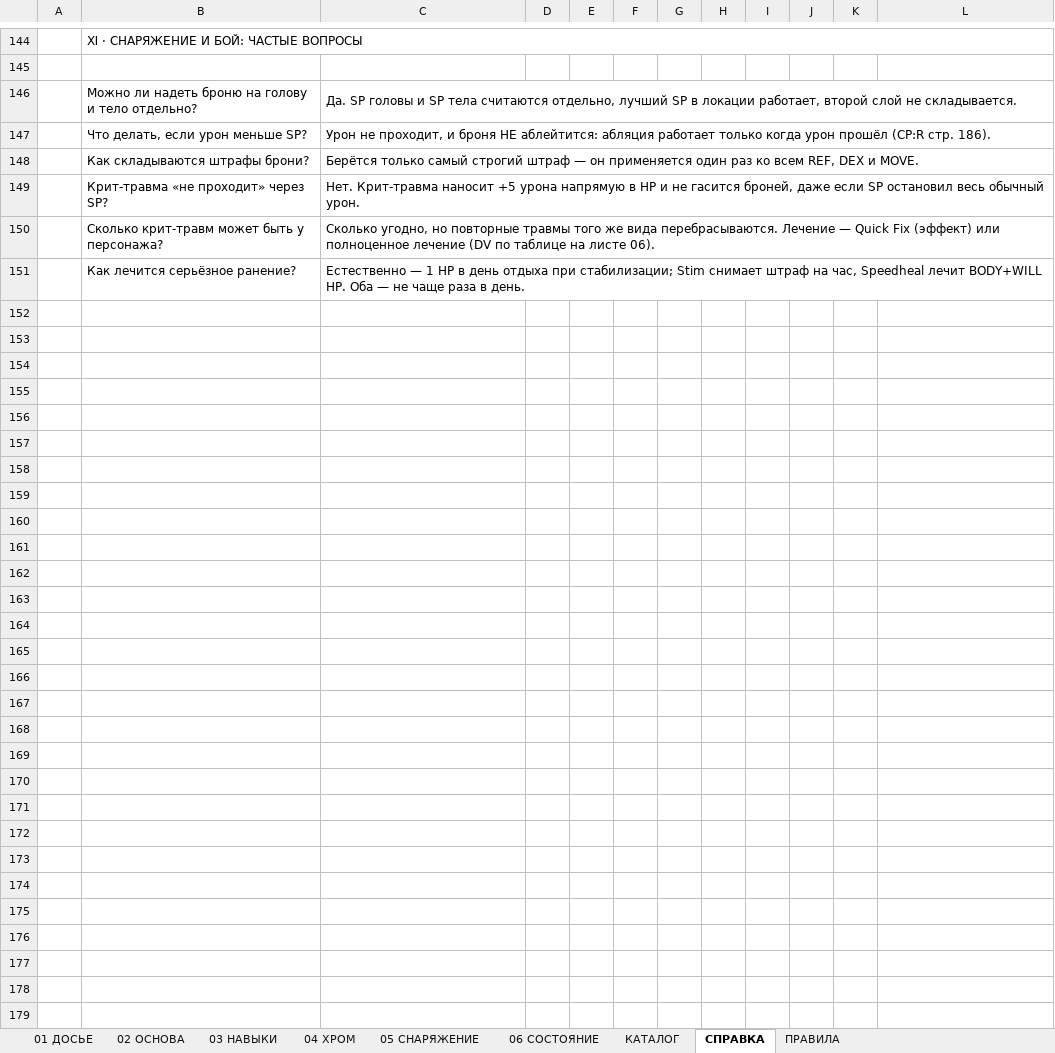
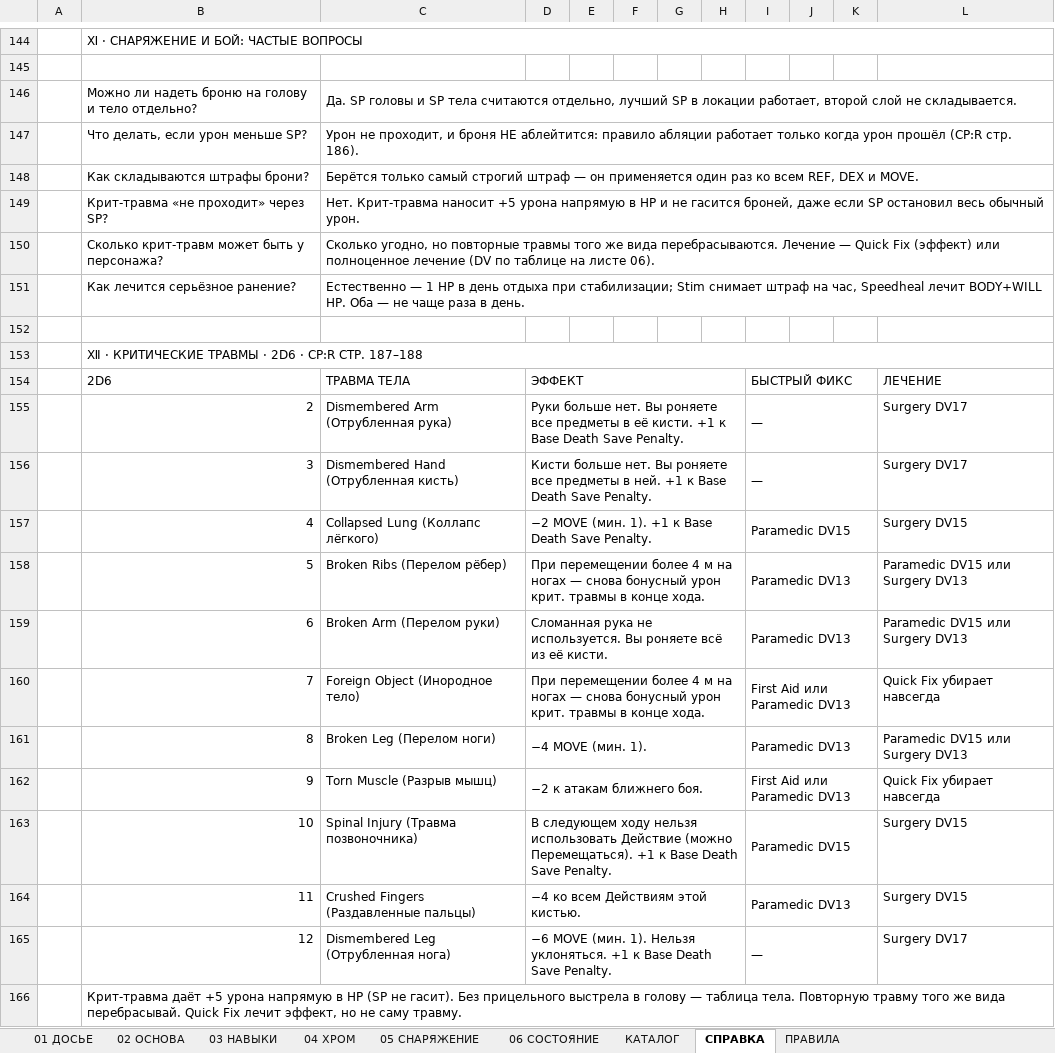
Before and after one commit to a3sthex/CBPR-helper, an Excel workbook: sheets/NC-NET_CharSheet_2070.xlsx, sheet СПРАВКА, drawn as a sheet; only a part is shown, gaps mark what is left out; values as stored, in another font and other column widths than the file's, no cell formats; the diff covers the shown part only; the diff names each change by its address in the sheet, - before the commit and + after, or states it on an @@ line.

```diff
--- a/sheets/NC-NET_CharSheet_2070.xlsx (sheet СПРАВКА)
+++ b/sheets/NC-NET_CharSheet_2070.xlsx (sheet СПРАВКА)
-C147: …НЕ аблейтится: абляция работает только…
+C147: …НЕ аблейтится: правило абляции работает только…
+row 152: (empty)
+row 153:  | Ⅻ · КРИТИЧЕСКИЕ ТРАВМЫ · 2D6 · CP:R СТР. 187–188
+row 154:  | 2D6 | ТРАВМА ТЕЛА | ЭФФЕКТ |  |  |  |  | БЫСТРЫЙ ФИКС |  |  | ЛЕЧЕНИЕ
+row 155:  | 2 | Dismembered Arm (Отрубленная рука) | Руки больше нет. Вы роняете все предметы в её кисти. +1 к Base Death Save Penalty. |  |  |  |  | — |  |  | Surgery DV17
+row 156:  | 3 | Dismembered Hand (Отрубленная кисть) | Кисти больше нет. Вы роняете все предметы в ней. +1 к Base Death Save Penalty. |  |  |  |  | — |  |  | Surgery DV17
+row 157:  | 4 | Collapsed Lung (Коллапс лёгкого) | −2 MOVE (мин. 1). +1 к Base Death Save Penalty. |  |  |  |  | Paramedic DV15 |  |  | Surgery DV15
+row 158:  | 5 | Broken Ribs (Перелом рёбер) | При перемещении более 4 м на ногах — снова бонусный урон крит. травмы в конце хода. |  |  |  |  | Paramedic DV13 |  |  | Paramedic DV15 или Surgery DV13
+row 159:  | 6 | Broken Arm (Перелом руки) | Сломанная рука не используется. Вы роняете всё из её кисти. |  |  |  |  | Paramedic DV13 |  |  | Paramedic DV15 или Surgery DV13
+row 160:  | 7 | Foreign Object (Инородное тело) | При перемещении более 4 м на ногах — снова бонусный урон крит. травмы в конце хода. |  |  |  |  | First Aid или Paramedic DV13 |  |  | Quick Fix убирает навсегда
+row 161:  | 8 | Broken Leg (Перелом ноги) | −4 MOVE (мин. 1). |  |  |  |  | Paramedic DV13 |  |  | Paramedic DV15 или Surgery DV13
+row 162:  | 9 | Torn Muscle (Разрыв мышц) | −2 к атакам ближнего боя. |  |  |  |  | First Aid или Paramedic DV13 |  |  | Quick Fix убирает навсегда
+row 163:  | 10 | Spinal Injury (Травма позвоночника) | В следующем ходу нельзя использовать Действие (можно Перемещаться). +1 к Base Death Save Penalty. |  |  |  |  | Paramedic DV15 |  |  | Surgery DV15
+row 164:  | 11 | Crushed Fingers (Раздавленные пальцы) | −4 ко всем Действиям этой кистью. |  |  |  |  | Paramedic DV13 |  |  | Surgery DV15
+row 165:  | 12 | Dismembered Leg (Отрубленная нога) | −6 MOVE (мин. 1). Нельзя уклоняться. +1 к Base Death Save Penalty. |  |  |  |  | — |  |  | Surgery DV17
+row 166:  | Крит-травма даёт +5 урона напрямую в HP (SP не гасит). Без прицельного выстрела в голову — таблица тела. Повторную травму того же вида перебрасывай. Quick Fix лечит эффект, но не саму травму.
```
Also changed, not shown: 15 added rows elsewhere in this sheet, sheet 01 ДОСЬЕ, sheet 06 СОСТОЯНИЕ, sheet 04 ХРОМ, sheet 03 НАВЫКИ, sheet 02 ОСНОВА, sheet ПРАВИЛА, 2 more sheets, cell formats, charts or pictures, 9 other files.
